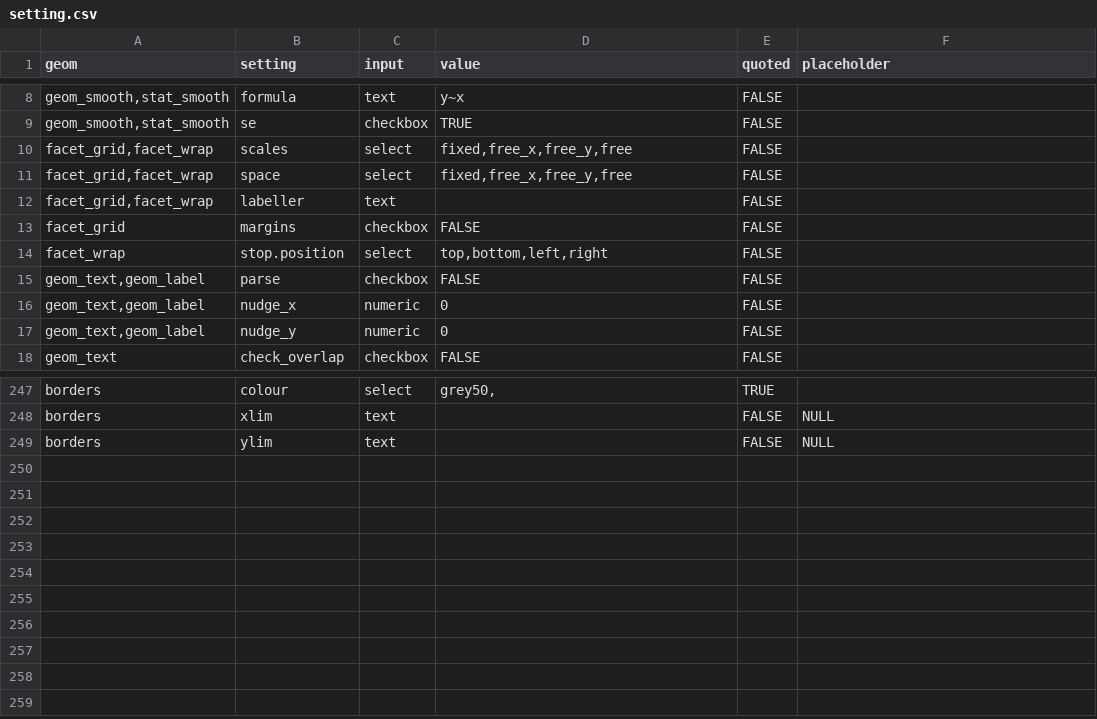
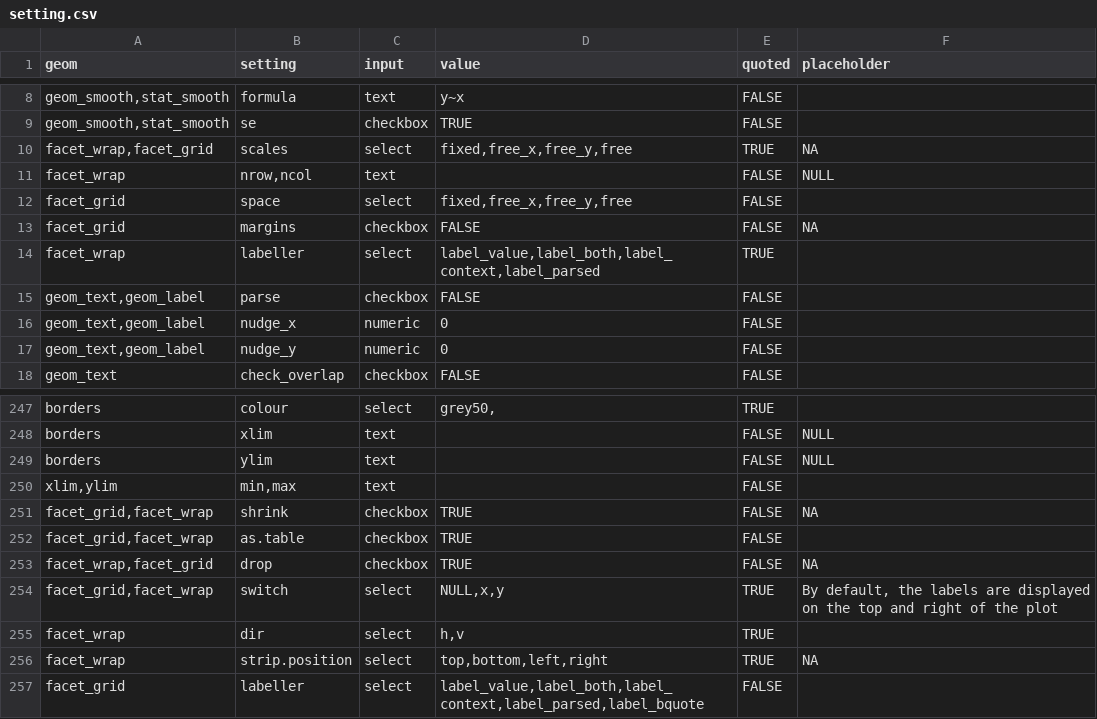
Before and after one commit to cardiomoon/ggplotAssist, a CSV file: data-raw/setting.csv, drawn as a sheet; only a part is shown, gaps mark what is left out.

```diff
--- a/data-raw/setting.csv
+++ b/data-raw/setting.csv
@@ -9,7 +9,7 @@
 "geom_smooth,stat_smooth","se","checkbox","TRUE",FALSE,""
-"facet_grid,facet_wrap","scales","select","fixed,free_x,free_y,free",FALSE,""
-"facet_grid,facet_wrap","space","select","fixed,free_x,free_y,free",FALSE,""
-"facet_grid,facet_wrap","labeller","text","",FALSE,""
-"facet_grid","margins","checkbox","FALSE",FALSE,""
-"facet_wrap","stop.position","select","top,bottom,left,right",FALSE,""
+"facet_wrap,facet_grid","scales","select","fixed,free_x,free_y,free",TRUE,NA
+"facet_wrap","nrow,ncol","text","",FALSE,"NULL"
+"facet_grid","space","select","fixed,free_x,free_y,free",FALSE,""
+"facet_grid","margins","checkbox","FALSE",FALSE,NA
+"facet_wrap","labeller","select","label_value,label_both,label_context,label_parsed",TRUE,""
 "geom_text,geom_label","parse","checkbox","FALSE",FALSE,""
@@ -249 +249,9 @@
 "borders","ylim","text","",FALSE,"NULL"
+"xlim,ylim","min,max","text","",FALSE,""
+"facet_grid,facet_wrap","shrink","checkbox","TRUE",FALSE,NA
+"facet_grid,facet_wrap","as.table","checkbox","TRUE",FALSE,""
+"facet_wrap,facet_grid","drop","checkbox","TRUE",FALSE,NA
+"facet_grid,facet_wrap","switch","select","NULL,x,y",TRUE,"By default, the labels are displayed on the top and right of the plot"
+"facet_wrap","dir","select","h,v",TRUE,""
+"facet_wrap","strip.position","select","top,bottom,left,right",TRUE,NA
+"facet_grid","labeller","select","label_value,label_both,label_context,label_parsed,label_bquote",FALSE,""
```
Also changed, not shown: data-raw/theme.csv, 2 other files.
